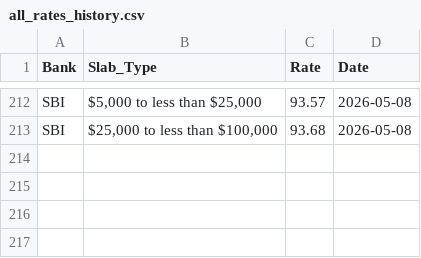
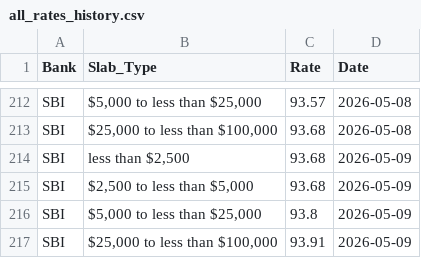
Before and after one commit to Pranjal-agl/SBI_Rate_Archiver, a CSV file: all_rates_history.csv, drawn as a sheet; only a part is shown, gaps mark what is left out.

```diff
--- a/all_rates_history.csv
+++ b/all_rates_history.csv
@@ -213 +213,5 @@ SBI,"$5,000 to less than $25,000",93.57,2026-05-08
 SBI,"$25,000 to less than $100,000",93.68,2026-05-08
+SBI,"less than $2,500",93.68,2026-05-09
+SBI,"$2,500 to less than $5,000",93.68,2026-05-09
+SBI,"$5,000 to less than $25,000",93.8,2026-05-09
+SBI,"$25,000 to less than $100,000",93.91,2026-05-09
```
Also changed, not shown: 3 other files.
